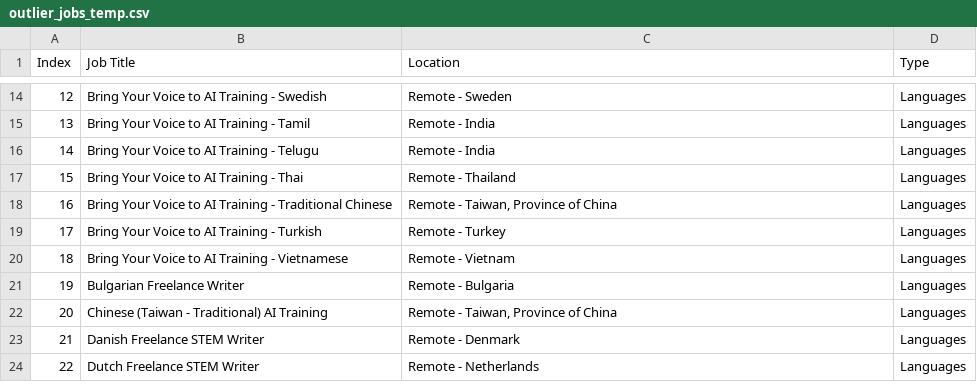
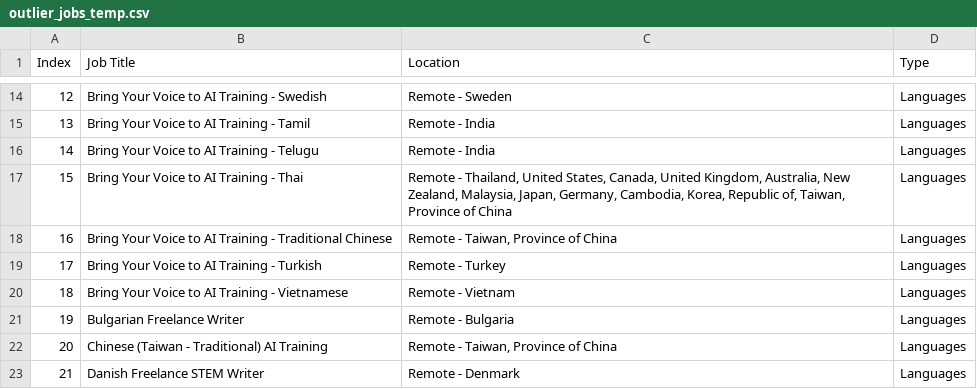
Before and after one commit to facostarainis/outlier, a CSV file: outlier_jobs_temp.csv, drawn as a sheet; only a part is shown, gaps mark what is left out; the shorter side is filled out with more unchanged rows.

```diff
--- a/outlier_jobs_temp.csv
+++ b/outlier_jobs_temp.csv
@@ -16,3 +16,3 @@ Index,Job Title,Location,Type
 14,Bring Your Voice to AI Training - Telugu,Remote - India,Languages
-15,Bring Your Voice to AI Training - Thai,Remote - Thailand,Languages
+15,Bring Your Voice to AI Training - Thai,"Remote - Thailand, United States, Canada, United Kingdom, Australia, New Zealand, Malaysia, Japan, Germany, Cambodia, Korea, Republic of, Taiwan, Province of China",Languages
 16,Bring Your Voice to AI Training - Traditional Chinese,"Remote - Taiwan, Province of China",Languages
```
